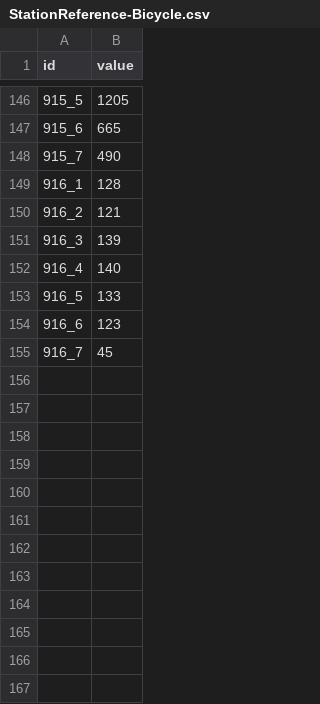
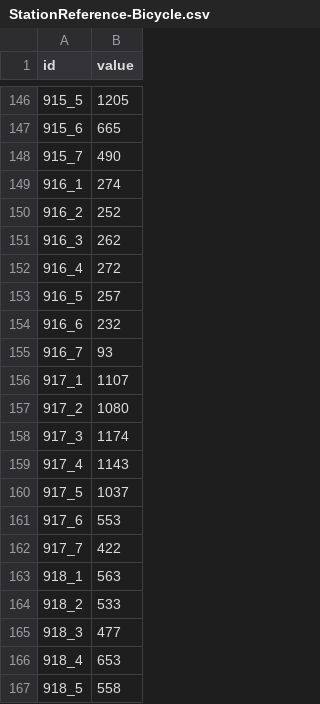
Before and after one commit to jwoLondon/mobv, a CSV file: data/basel/StationReference-Bicycle.csv, drawn as a sheet; only a part is shown, gaps mark what is left out; the diff covers the shown part only.

```diff
--- a/data/basel/StationReference-Bicycle.csv
+++ b/data/basel/StationReference-Bicycle.csv
@@ -148,8 +148,20 @@ id,value
 915_7,490
-916_1,128
-916_2,121
-916_3,139
-916_4,140
-916_5,133
-916_6,123
-916_7,45
+916_1,274
+916_2,252
+916_3,262
+916_4,272
+916_5,257
+916_6,232
+916_7,93
+917_1,1107
+917_2,1080
+917_3,1174
+917_4,1143
+917_5,1037
+917_6,553
+917_7,422
+918_1,563
+918_2,533
+918_3,477
+918_4,653
+918_5,558
```
Also changed, not shown: 16 added rows elsewhere in this file, 1 other file.
